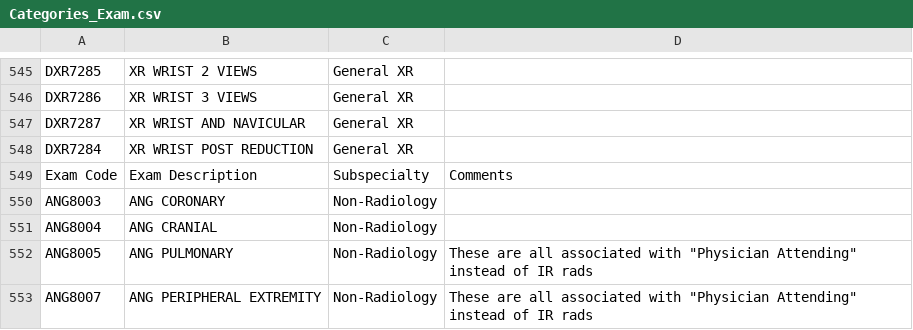
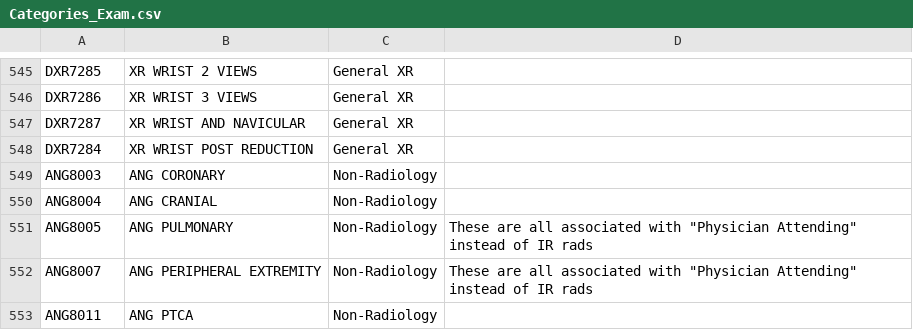
Before and after one commit to overtone1000/Rotation_Tool, a CSV file: core/categories/Categories_Exam.csv, drawn as a sheet; only a part is shown, gaps mark what is left out; the shorter side is filled out with more unchanged rows.

```diff
--- a/core/categories/Categories_Exam.csv
+++ b/core/categories/Categories_Exam.csv
@@ -548,3 +548,2 @@ DXR7287,XR WRIST AND NAVICULAR,General XR,
 DXR7284,XR WRIST POST REDUCTION,General XR,
-Exam Code,Exam Description,Subspecialty,Comments
 ANG8003,ANG CORONARY,Non-Radiology,
```
Also changed, not shown: 2 other files.
